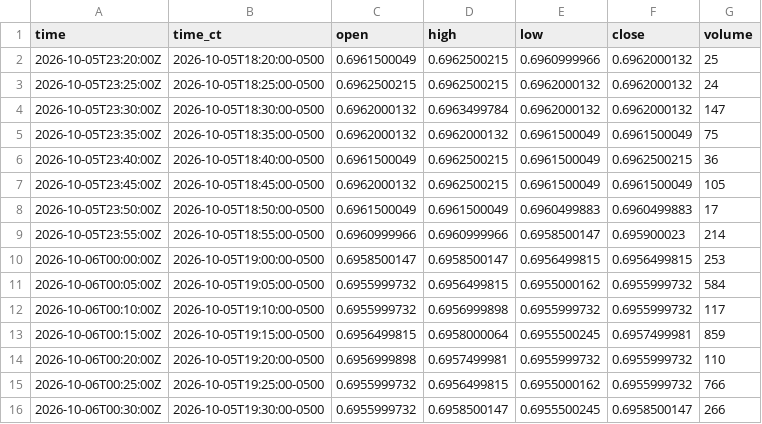
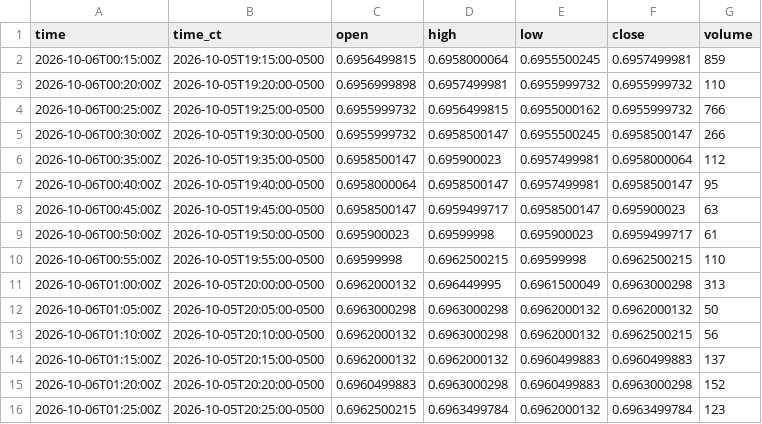
Before and after one commit to HAM-X/whs-data, a CSV file: data/bars/5m/6A.csv, drawn as a sheet; only a part is shown; the shorter side is filled out with more unchanged rows; the diff names each change by its address in the sheet, - before the commit and + after, or states it on an @@ line.

```diff
--- a/data/bars/5m/6A.csv
+++ b/data/bars/5m/6A.csv
-row 2: 2026-10-05T23:20:00Z | 2026-10-05T18:20:00-0500 | 0.6961500049 | 0.6962500215 | 0.6960999966 | 0.6962000132 | 25
-row 3: 2026-10-05T23:25:00Z | 2026-10-05T18:25:00-0500 | 0.6962500215 | 0.6962500215 | 0.6962000132 | 0.6962000132 | 24
-row 4: 2026-10-05T23:30:00Z | 2026-10-05T18:30:00-0500 | 0.6962000132 | 0.6963499784 | 0.6962000132 | 0.6962000132 | 147
-row 5: 2026-10-05T23:35:00Z | 2026-10-05T18:35:00-0500 | 0.6962000132 | 0.6962000132 | 0.6961500049 | 0.6961500049 | 75
-row 6: 2026-10-05T23:40:00Z | 2026-10-05T18:40:00-0500 | 0.6961500049 | 0.6962500215 | 0.6961500049 | 0.6962500215 | 36
-row 7: 2026-10-05T23:45:00Z | 2026-10-05T18:45:00-0500 | 0.6962000132 | 0.6962500215 | 0.6961500049 | 0.6961500049 | 105
-row 8: 2026-10-05T23:50:00Z | 2026-10-05T18:50:00-0500 | 0.6961500049 | 0.6961500049 | 0.6960499883 | 0.6960499883 | 17
-row 9: 2026-10-05T23:55:00Z | 2026-10-05T18:55:00-0500 | 0.6960999966 | 0.6960999966 | 0.6958500147 | 0.695900023 | 214
-row 10: 2026-10-06T00:00:00Z | 2026-10-05T19:00:00-0500 | 0.6958500147 | 0.6958500147 | 0.6956499815 | 0.6956499815 | 253
-row 11: 2026-10-06T00:05:00Z | 2026-10-05T19:05:00-0500 | 0.6955999732 | 0.6956499815 | 0.6955000162 | 0.6955999732 | 584
-row 12: 2026-10-06T00:10:00Z | 2026-10-05T19:10:00-0500 | 0.6955999732 | 0.6956999898 | 0.6955999732 | 0.6955999732 | 117
```
Also changed, not shown: data/bars/5m/6B.csv, data/bars/5m/6C.csv, 29 other files.
